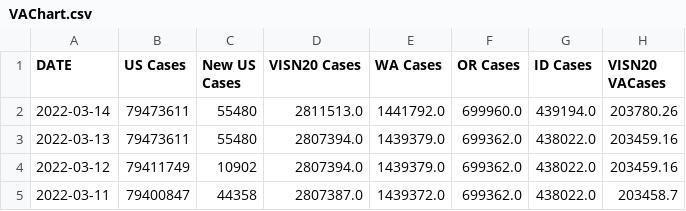
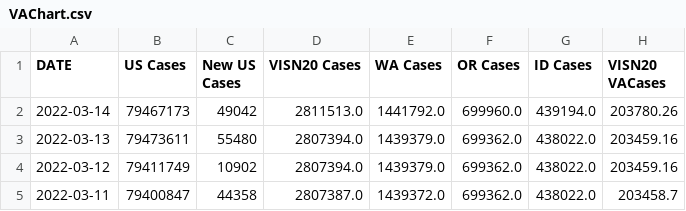
Before and after one commit to trebbag/VACovid, a CSV file: VAChart.csv, drawn as a sheet; only a part is shown; the diff names each change by its address in the sheet, - before the commit and + after, or states it on an @@ line.

```diff
--- a/VAChart.csv
+++ b/VAChart.csv
-B2 (US Cases): 79473611
+B2 (US Cases): 79467173
-C2 (New US Cases): 55480
+C2 (New US Cases): 49042
```
Also changed, not shown: CCTVAChart2.csv, CountyVACOVID.csv.
